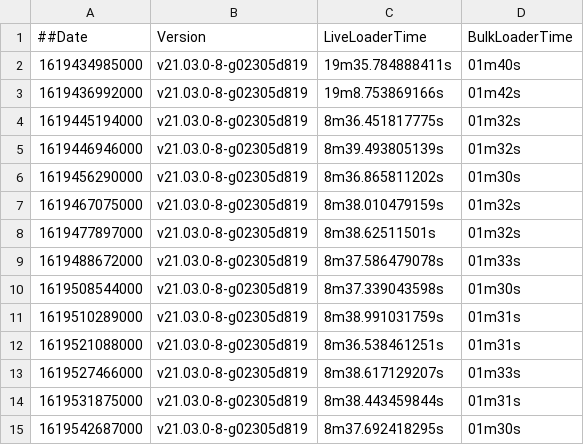
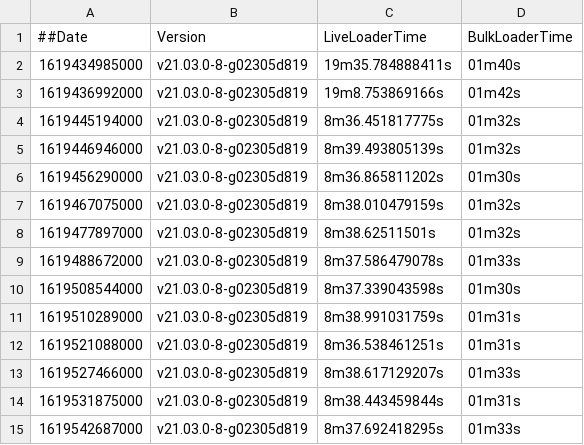
Before and after one commit to souravDgraph/Automation, a CSV file: utilities/benchmarking_charts/dataPoints21_03_21mil.csv, drawn as a sheet.

Commit message:
Update dataPoints21_03_21mil.csv

```diff
--- a/utilities/benchmarking_charts/dataPoints21_03_21mil.csv
+++ b/utilities/benchmarking_charts/dataPoints21_03_21mil.csv
@@ -14,2 +14,2 @@
 1619531875000,v21.03.0-8-g02305d819,8m38.443459844s,01m31s
-1619542687000,v21.03.0-8-g02305d819,8m37.692418295s,01m30s
+1619542687000,v21.03.0-8-g02305d819,8m37.692418295s,01m33s
```
